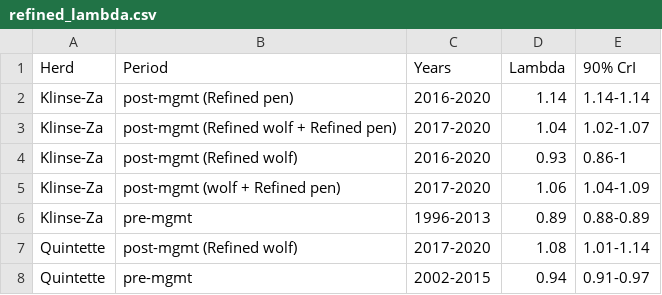
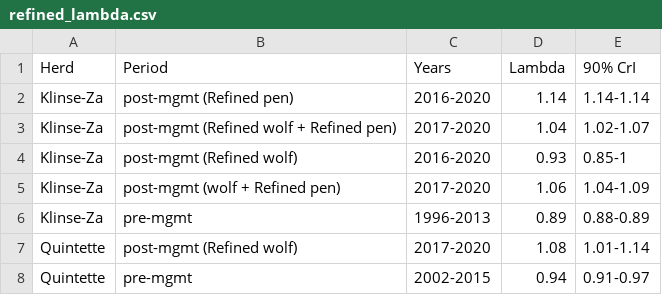
Before and after one commit to ctlamb/KZ_QT_IPM, a CSV file: tables/refined_lambda.csv, drawn as a sheet.

```diff
--- a/tables/refined_lambda.csv
+++ b/tables/refined_lambda.csv
@@ -3,3 +3,3 @@ Klinse-Za,post-mgmt (Refined pen),2016-2020,1.14,1.14-1.14
 Klinse-Za,post-mgmt (Refined wolf + Refined pen),2017-2020,1.04,1.02-1.07
-Klinse-Za,post-mgmt (Refined wolf),2016-2020,0.93,0.86-1
+Klinse-Za,post-mgmt (Refined wolf),2016-2020,0.93,0.85-1
 Klinse-Za,post-mgmt (wolf + Refined pen),2017-2020,1.06,1.04-1.09
```
Also changed, not shown: tables/abundance_F.csv, tables/abundance_MF.csv, 40 other files.
